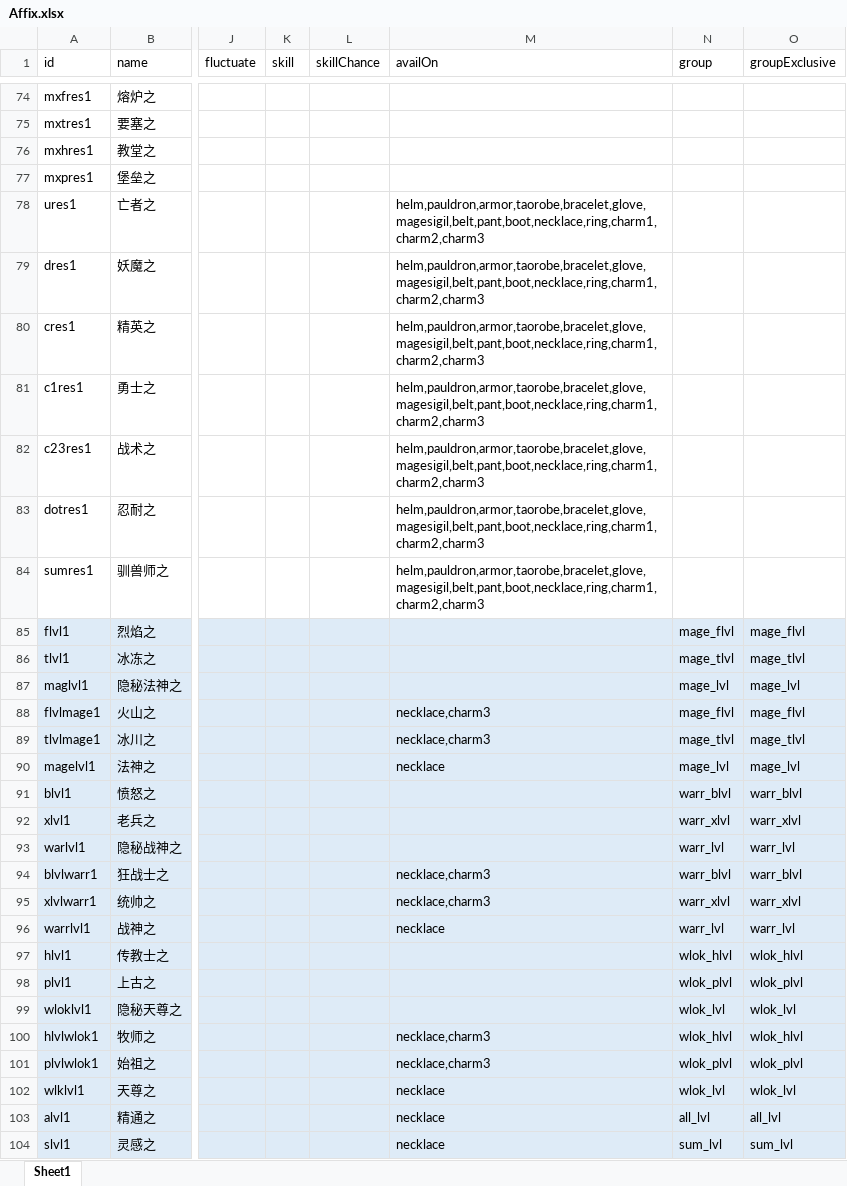
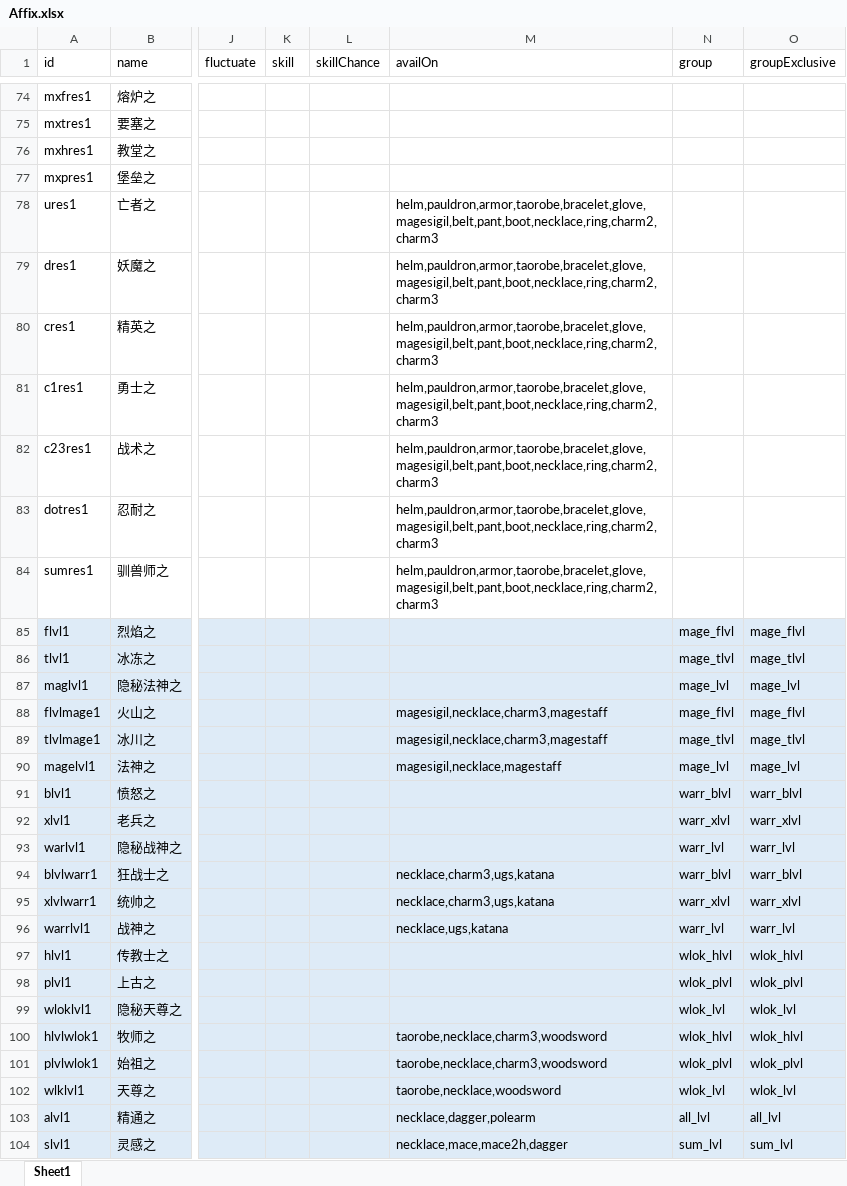
Before and after one commit to yatyricky/gvbasic-mir-remaster, an Excel workbook: configs/Affix.xlsx, sheet Sheet1, drawn as a sheet; only a part is shown, gaps mark what is left out; values as stored, in another font and other column widths than the file's, no borders; conditional formats not drawn; the diff covers the shown part only; the diff names each change by its address in the sheet, - before the commit and + after, or states it on an @@ line.

```diff
--- a/configs/Affix.xlsx (sheet Sheet1)
+++ b/configs/Affix.xlsx (sheet Sheet1)
-M78:M84 (availOn): helm,pauldron,armor,taorobe,bracelet,glove,magesigil,belt,pant,boot,necklace,ring,charm1,charm2,charm3
+M78:M84 (availOn): helm,pauldron,armor,taorobe,bracelet,glove,magesigil,belt,pant,boot,necklace,ring,charm2,charm3
-M88:M89 (availOn): necklace,charm3
+M88:M89 (availOn): magesigil,necklace,charm3,magestaff
-M90 (availOn): necklace
+M90 (availOn): magesigil,necklace,magestaff
-M94:M95 (availOn): necklace,charm3
+M94:M95 (availOn): necklace,charm3,ugs,katana
-M96 (availOn): necklace
+M96 (availOn): necklace,ugs,katana
-M100:M101 (availOn): necklace,charm3
+M100:M101 (availOn): taorobe,necklace,charm3,woodsword
-M102 (availOn): necklace
+M102 (availOn): taorobe,necklace,woodsword
-M103 (availOn): necklace
+M103 (availOn): necklace,dagger,polearm
-M104 (availOn): necklace
+M104 (availOn): necklace,mace,mace2h,dagger
```
Also changed, not shown: 216 edited cells elsewhere in this sheet, 7 other files.
